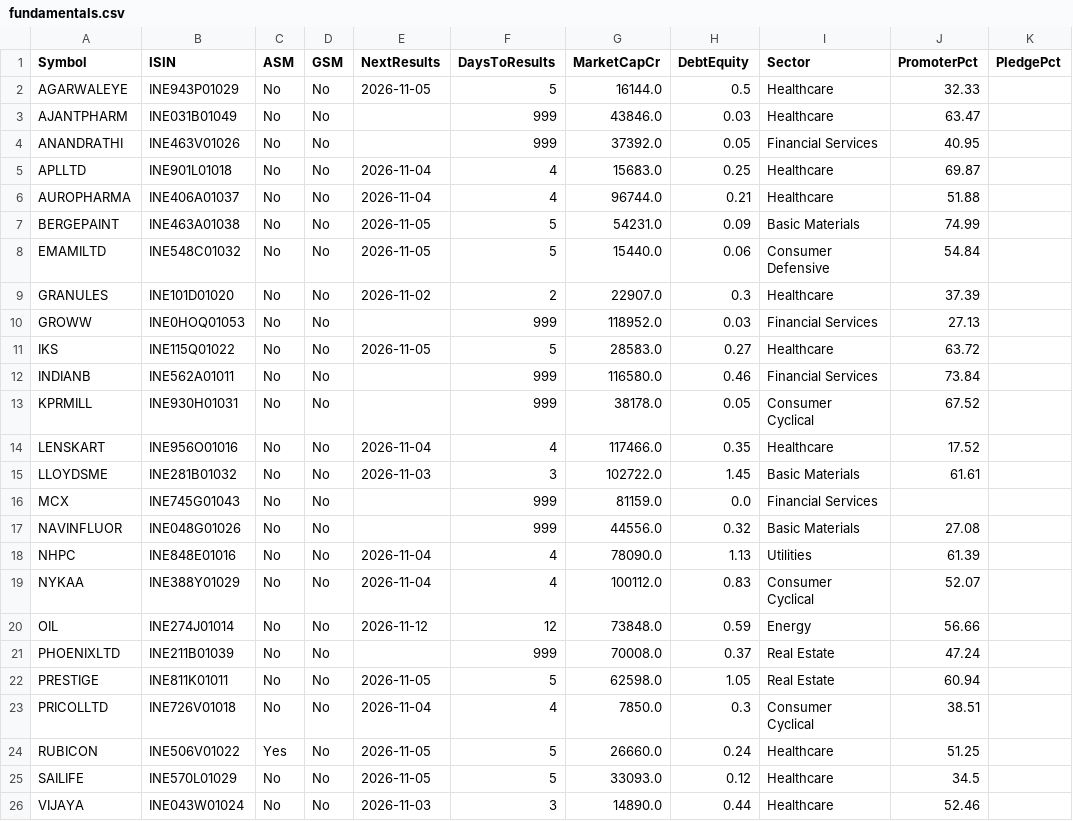
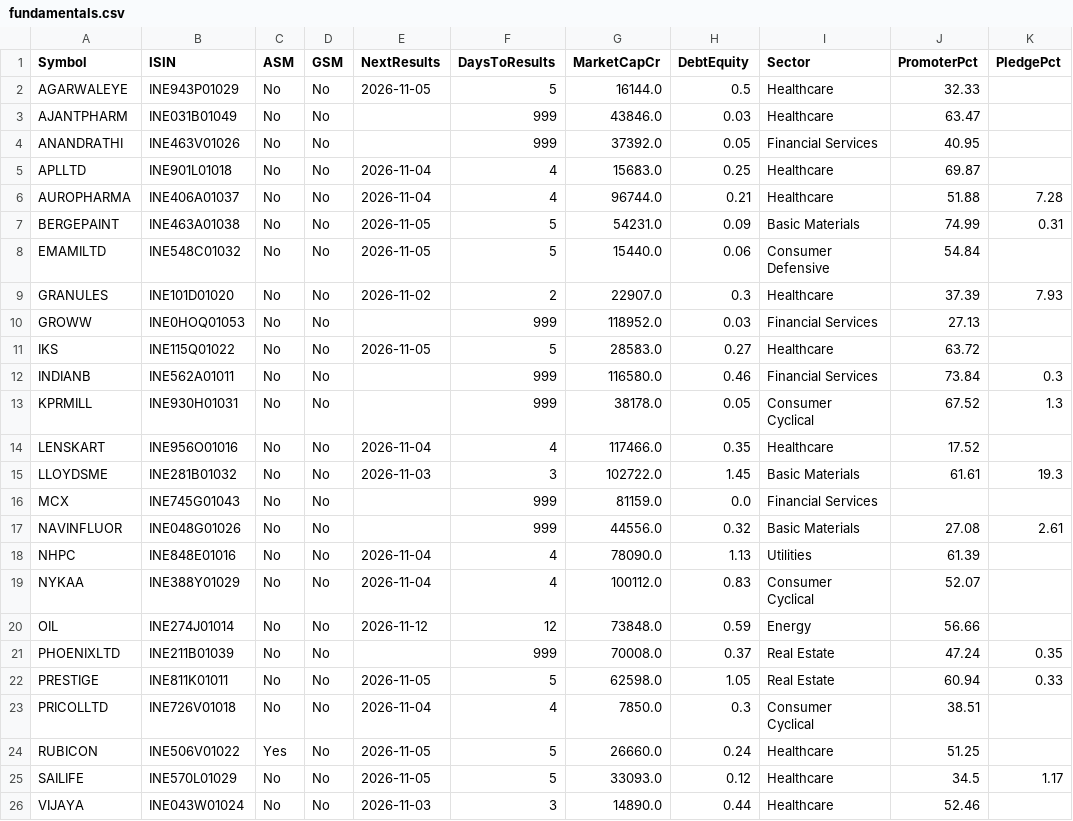
Before and after one commit to Venkey-stocks/stock-radar, a CSV file: data/fundamentals.csv, drawn as a sheet.

```diff
--- a/data/fundamentals.csv
+++ b/data/fundamentals.csv
@@ -5,14 +5,14 @@ ANANDRATHI,INE463V01026,No,No,,999,37392.0,0.05,Financial Services,40.95,
 APLLTD,INE901L01018,No,No,2026-11-04,4,15683.0,0.25,Healthcare,69.87,
-AUROPHARMA,INE406A01037,No,No,2026-11-04,4,96744.0,0.21,Healthcare,51.88,
-BERGEPAINT,INE463A01038,No,No,2026-11-05,5,54231.0,0.09,Basic Materials,74.99,
+AUROPHARMA,INE406A01037,No,No,2026-11-04,4,96744.0,0.21,Healthcare,51.88,7.28
+BERGEPAINT,INE463A01038,No,No,2026-11-05,5,54231.0,0.09,Basic Materials,74.99,0.31
 EMAMILTD,INE548C01032,No,No,2026-11-05,5,15440.0,0.06,Consumer Defensive,54.84,
-GRANULES,INE101D01020,No,No,2026-11-02,2,22907.0,0.3,Healthcare,37.39,
+GRANULES,INE101D01020,No,No,2026-11-02,2,22907.0,0.3,Healthcare,37.39,7.93
 GROWW,INE0HOQ01053,No,No,,999,118952.0,0.03,Financial Services,27.13,
 IKS,INE115Q01022,No,No,2026-11-05,5,28583.0,0.27,Healthcare,63.72,
-INDIANB,INE562A01011,No,No,,999,116580.0,0.46,Financial Services,73.84,
-KPRMILL,INE930H01031,No,No,,999,38178.0,0.05,Consumer Cyclical,67.52,
+INDIANB,INE562A01011,No,No,,999,116580.0,0.46,Financial Services,73.84,0.3
+KPRMILL,INE930H01031,No,No,,999,38178.0,0.05,Consumer Cyclical,67.52,1.3
 LENSKART,INE956O01016,No,No,2026-11-04,4,117466.0,0.35,Healthcare,17.52,
-LLOYDSME,INE281B01032,No,No,2026-11-03,3,102722.0,1.45,Basic Materials,61.61,
+LLOYDSME,INE281B01032,No,No,2026-11-03,3,102722.0,1.45,Basic Materials,61.61,19.3
 MCX,INE745G01043,No,No,,999,81159.0,0.0,Financial Services,,
-NAVINFLUOR,INE048G01026,No,No,,999,44556.0,0.32,Basic Materials,27.08,
+NAVINFLUOR,INE048G01026,No,No,,999,44556.0,0.32,Basic Materials,27.08,2.61
 NHPC,INE848E01016,No,No,2026-11-04,4,78090.0,1.13,Utilities,61.39,
@@ -20,7 +20,7 @@ NYKAA,INE388Y01029,No,No,2026-11-04,4,100112.0,0.83,Consumer Cyclical,52.07,
 OIL,INE274J01014,No,No,2026-11-12,12,73848.0,0.59,Energy,56.66,
-PHOENIXLTD,INE211B01039,No,No,,999,70008.0,0.37,Real Estate,47.24,
-PRESTIGE,INE811K01011,No,No,2026-11-05,5,62598.0,1.05,Real Estate,60.94,
+PHOENIXLTD,INE211B01039,No,No,,999,70008.0,0.37,Real Estate,47.24,0.35
+PRESTIGE,INE811K01011,No,No,2026-11-05,5,62598.0,1.05,Real Estate,60.94,0.33
 PRICOLLTD,INE726V01018,No,No,2026-11-04,4,7850.0,0.3,Consumer Cyclical,38.51,
 RUBICON,INE506V01022,Yes,No,2026-11-05,5,26660.0,0.24,Healthcare,51.25,
-SAILIFE,INE570L01029,No,No,2026-11-05,5,33093.0,0.12,Healthcare,34.5,
+SAILIFE,INE570L01029,No,No,2026-11-05,5,33093.0,0.12,Healthcare,34.5,1.17
 VIJAYA,INE043W01024,No,No,2026-11-03,3,14890.0,0.44,Healthcare,52.46,
```
Also changed, not shown: data/excluded.csv, data/first_seen.csv, 5 other files.
